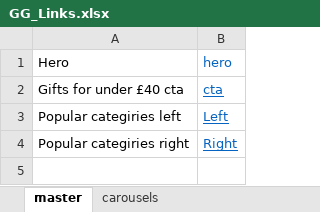
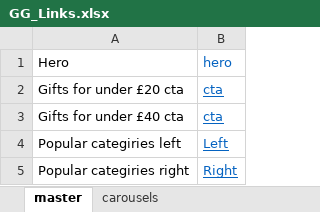
Before and after one commit to turner485/ggpy, an Excel workbook: resources/GG_Links.xlsx, sheet master, drawn as a sheet; values as stored, in another font and other column widths than the file's, no borders; the diff names each change by its address in the sheet, - before the commit and + after, or states it on an @@ line.

Commit message:
add gifts under 40 module

```diff
--- a/resources/GG_Links.xlsx (sheet master)
+++ b/resources/GG_Links.xlsx (sheet master)
+row 2: Gifts for under £20 cta | cta
```
Also changed, not shown: sheet carousels, 15 other files.
